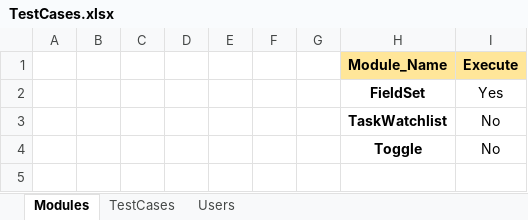
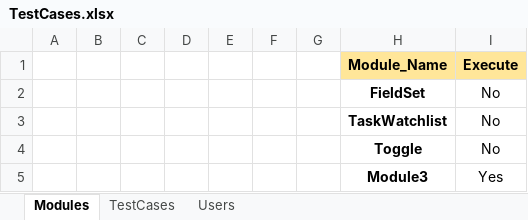
Before and after one commit to NitinNavatar/PE4.7, an Excel workbook: TestCases.xlsx, sheet Modules, drawn as a sheet; values as stored, in another font and other column widths than the file's, no borders; conditional formats not drawn; the diff names each change by its address in the sheet, - before the commit and + after, or states it on an @@ line.

Commit message:
Added Module 3 TC004 & TC005 Signed-off-by: Azhar

```diff
--- a/TestCases.xlsx (sheet Modules)
+++ b/TestCases.xlsx (sheet Modules)
-I2 (Execute): Yes
+I2 (Execute): No
+row 5:  |  |  |  |  |  |  | Module3 | Yes
```
Also changed, not shown: sheet TestCases.
